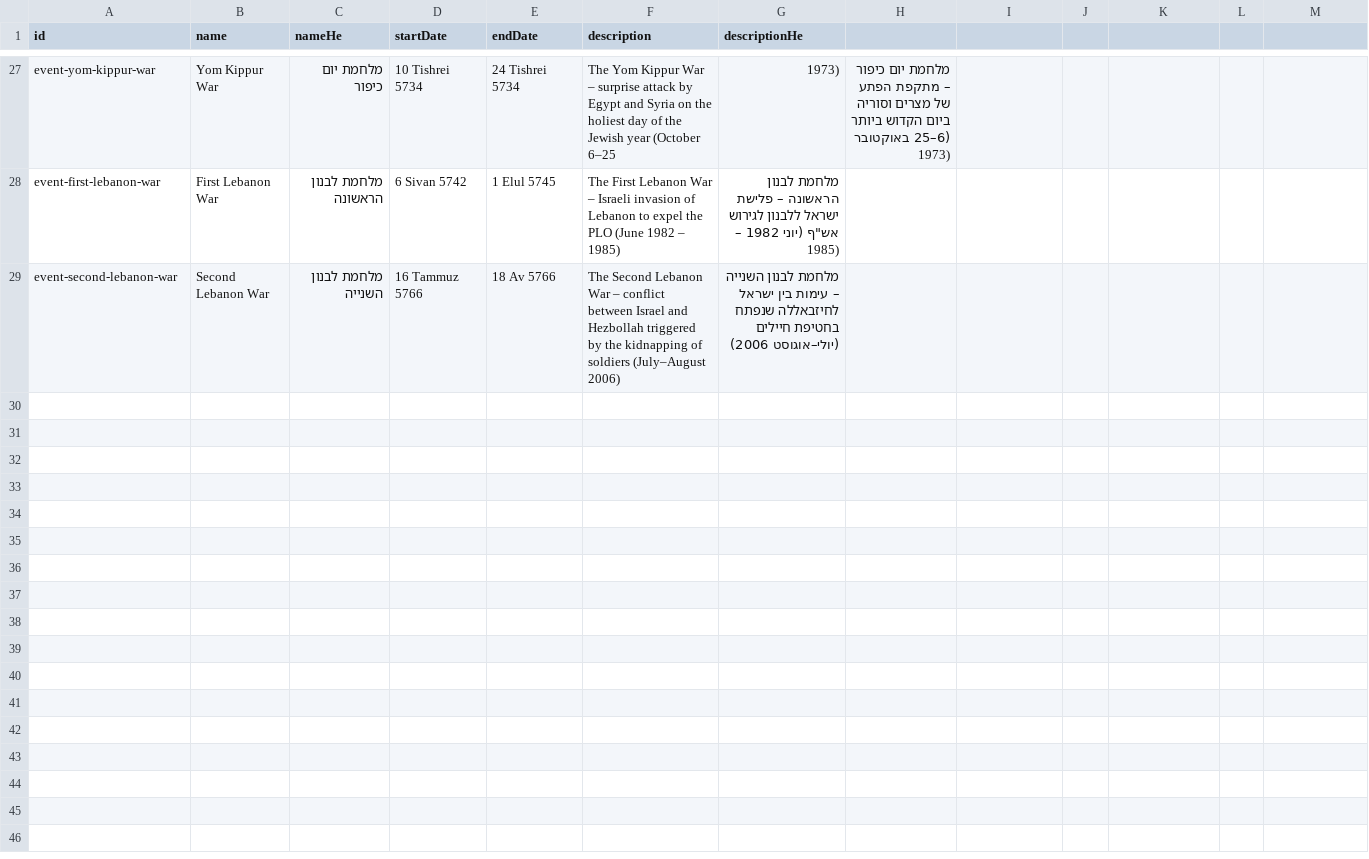
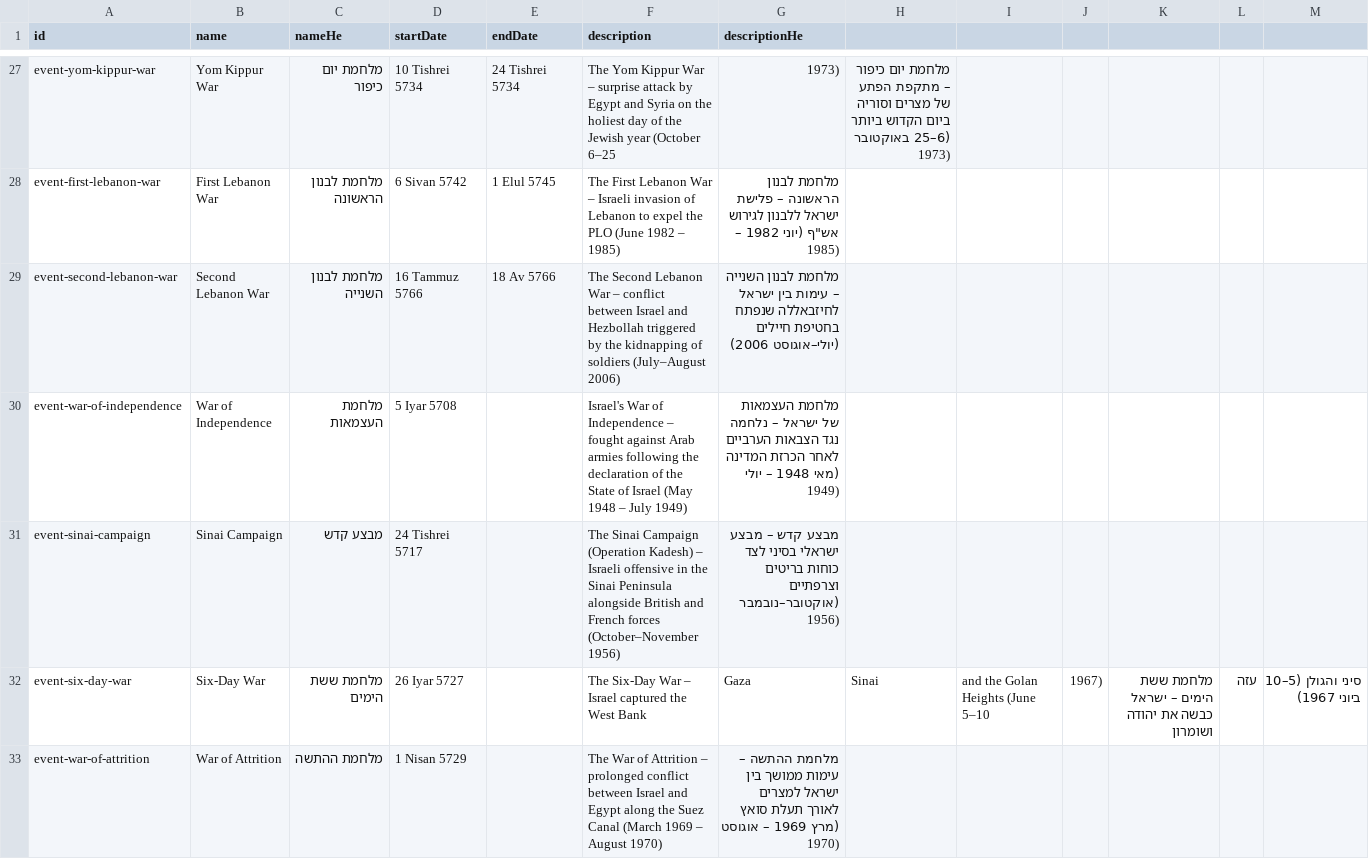
Before and after one commit to moshegc/whatsmyverse, a CSV file: bible-reading-app/public/data/major-events.csv, drawn as a sheet; only a part is shown, gaps mark what is left out; the diff covers the shown part only; the diff names each change by its address in the sheet, - before the commit and + after, or states it on an @@ line.

Commit message:
added latest wars

```diff
--- a/bible-reading-app/public/data/major-events.csv
+++ b/bible-reading-app/public/data/major-events.csv
+row 30: event-war-of-independence | War of Independence | מלחמת העצמאות | 5 Iyar 5708 |  | Israel's War of Independence – fought against Arab armies following the declaration of the State of Israel (May 1948 – July 1949) | מלחמת העצמאות של ישראל – נלחמה נגד הצבאות הערביים לאחר הכרזת המדינה (מאי 1948 – יולי 1949)
+row 31: event-sinai-campaign | Sinai Campaign | מבצע קדש | 24 Tishrei 5717 |  | The Sinai Campaign (Operation Kadesh) – Israeli offensive in the Sinai Peninsula alongside British and French forces (October–November 1956) | מבצע קדש – מבצע ישראלי בסיני לצד כוחות בריטים וצרפתיים (אוקטובר–נובמבר 1956)
+row 32: event-six-day-war | Six-Day War | מלחמת ששת הימים | 26 Iyar 5727 |  | The Six-Day War – Israel captured the West Bank | Gaza | Sinai | and the Golan Heights (June 5–10 | 1967) | מלחמת ששת הימים – ישראל כבשה את יהודה ושומרון | עזה | סיני והגולן (5–10 ביוני 1967)
+row 33: event-war-of-attrition | War of Attrition | מלחמת ההתשה | 1 Nisan 5729 |  | The War of Attrition – prolonged conflict between Israel and Egypt along the Suez Canal (March 1969 – August 1970) | מלחמת ההתשה – עימות ממושך בין ישראל למצרים לאורך תעלת סואץ (מרץ 1969 – אוגוסט 1970)
```
Also changed, not shown: 9 added rows elsewhere in this file.
